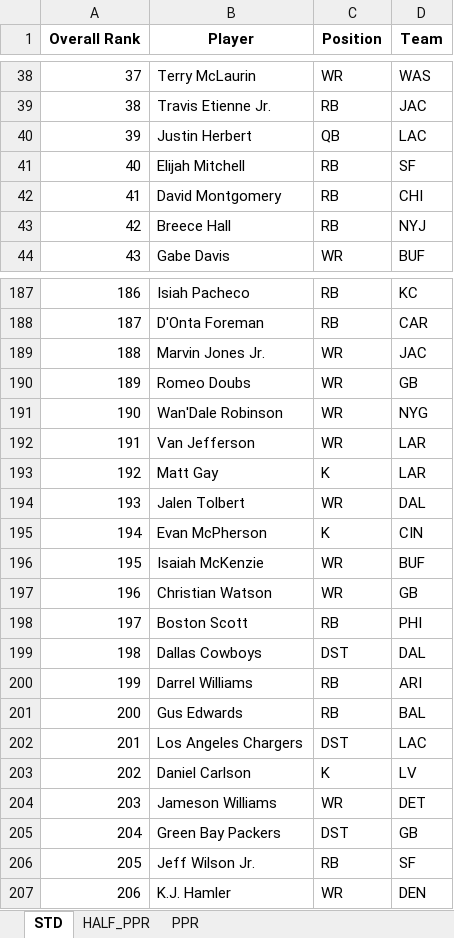
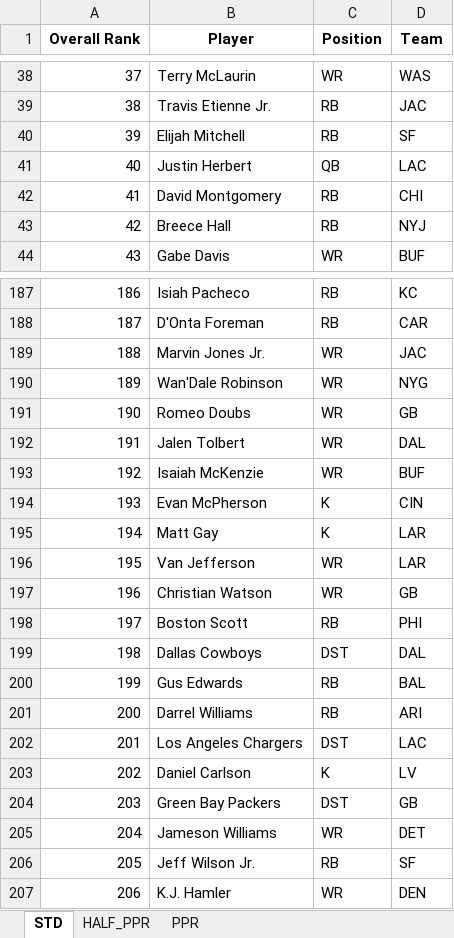
Before and after one commit to barbacbd/FantasyRankings, an Excel workbook: docs/FantasyProsFootballDraft.xlsx, sheet STD, drawn as a sheet; only a part is shown, gaps mark what is left out; values as stored, in another font and other column widths than the file's, no borders; the diff covers the shown part only; the diff names each change by its address in the sheet, - before the commit and + after, or states it on an @@ line.

```diff
--- a/docs/FantasyProsFootballDraft.xlsx (sheet STD)
+++ b/docs/FantasyProsFootballDraft.xlsx (sheet STD)
-B40 (Player): Justin Herbert
+B40 (Player): Elijah Mitchell
-C40 (Position): QB
+C40 (Position): RB
-D40 (Team): LAC
+D40 (Team): SF
-B41 (Player): Elijah Mitchell
+B41 (Player): Justin Herbert
-C41 (Position): RB
+C41 (Position): QB
-D41 (Team): SF
+D41 (Team): LAC
-B190 (Player): Romeo Doubs
+B190 (Player): Wan'Dale Robinson
-D190 (Team): GB
+D190 (Team): NYG
-B191 (Player): Wan'Dale Robinson
+B191 (Player): Romeo Doubs
-D191 (Team): NYG
+D191 (Team): GB
-B192 (Player): Van Jefferson
+B192 (Player): Jalen Tolbert
-D192 (Team): LAR
+D192 (Team): DAL
-B193 (Player): Matt Gay
+B193 (Player): Isaiah McKenzie
-C193 (Position): K
+C193 (Position): WR
-D193 (Team): LAR
+D193 (Team): BUF
-B194 (Player): Jalen Tolbert
+B194 (Player): Evan McPherson
-C194 (Position): WR
+C194 (Position): K
-D194 (Team): DAL
+D194 (Team): CIN
-B195 (Player): Evan McPherson
+B195 (Player): Matt Gay
-D195 (Team): CIN
+D195 (Team): LAR
-B196 (Player): Isaiah McKenzie
+B196 (Player): Van Jefferson
-D196 (Team): BUF
+D196 (Team): LAR
-B200 (Player): Darrel Williams
+B200 (Player): Gus Edwards
-D200 (Team): ARI
+D200 (Team): BAL
-B201 (Player): Gus Edwards
+B201 (Player): Darrel Williams
-D201 (Team): BAL
+D201 (Team): ARI
-B204 (Player): Jameson Williams
+B204 (Player): Green Bay Packers
-C204 (Position): WR
+C204 (Position): DST
-D204 (Team): DET
+D204 (Team): GB
-B205 (Player): Green Bay Packers
+B205 (Player): Jameson Williams
-C205 (Position): DST
+C205 (Position): WR
-D205 (Team): GB
+D205 (Team): DET
```
Also changed, not shown: 141 edited cells elsewhere in this sheet, sheet PPR, sheet HALF_PPR, docs/FantasyProsBaseballDraft.xlsx, docs/FantasyProsBasketballDraft.xlsx, 8 other files.
